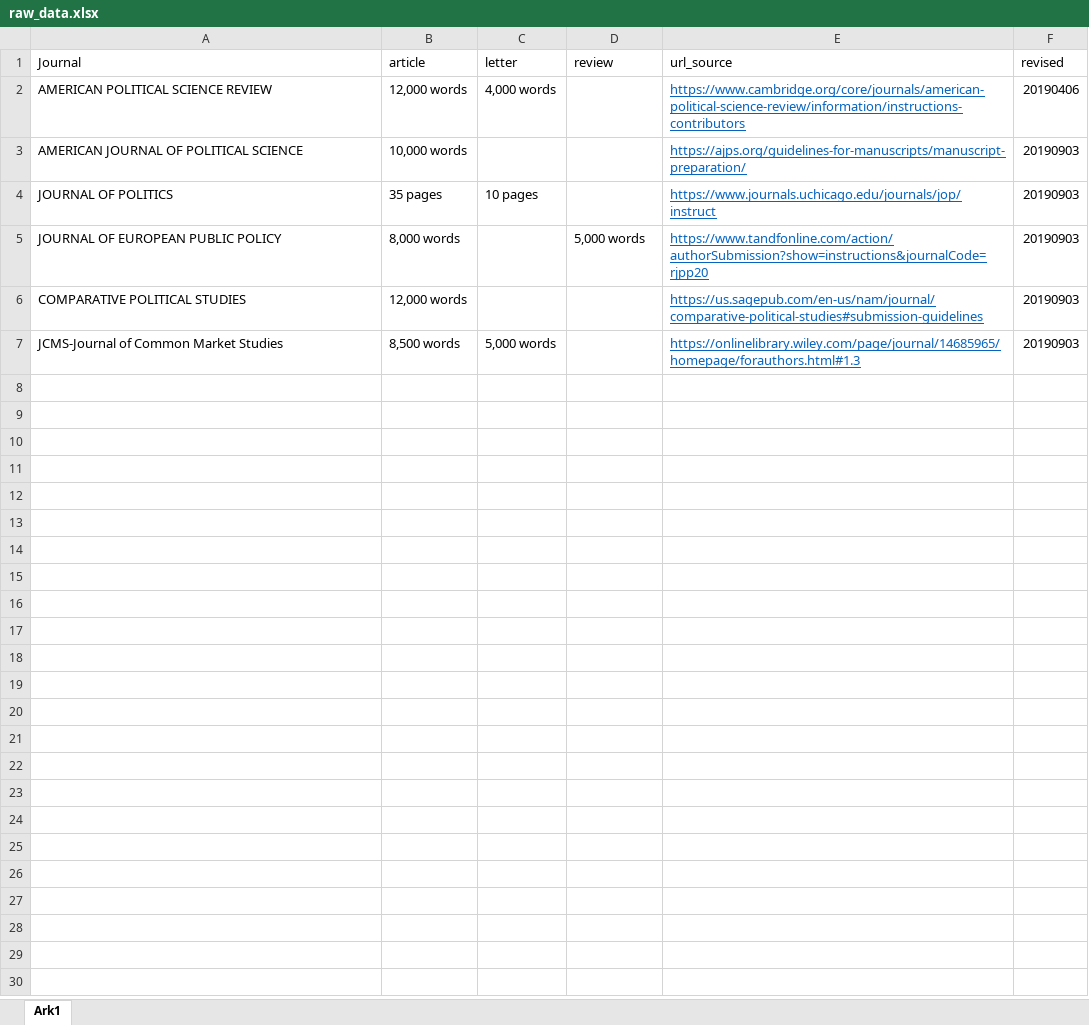
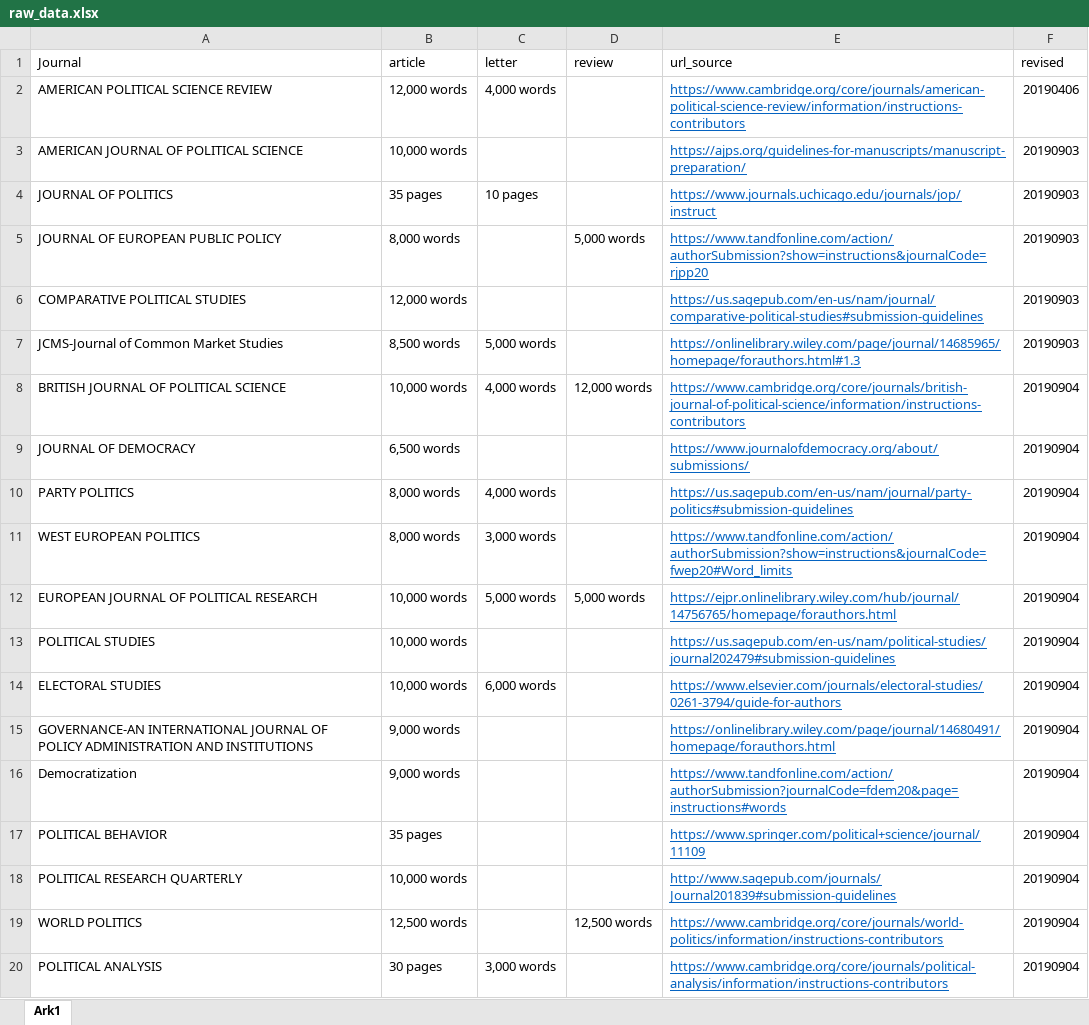
Before and after one commit to erikgahner/poliscijournals, an Excel workbook: raw_data.xlsx, sheet Ark1, drawn as a sheet; values as stored, in another font and other column widths than the file's, no borders; the diff names each change by its address in the sheet, - before the commit and + after, or states it on an @@ line.

Commit message:
add 13 journals

```diff
--- a/raw_data.xlsx (sheet Ark1)
+++ b/raw_data.xlsx (sheet Ark1)
+row 8: BRITISH JOURNAL OF POLITICAL SCIENCE | 10,000 words | 4,000 words | 12,000 words | https://www.cambridge.org/core/journals/british-journal-of-political-science/information/instructions-contributors | 20190904
+row 9: JOURNAL OF DEMOCRACY | 6,500 words |  |  | https://www.journalofdemocracy.org/about/submissions/ | 20190904
+row 10: PARTY POLITICS | 8,000 words | 4,000 words |  | https://us.sagepub.com/en-us/nam/journal/party-politics#submission-guidelines | 20190904
+row 11: WEST EUROPEAN POLITICS | 8,000 words | 3,000 words |  | https://www.tandfonline.com/action/authorSubmission?show=instructions&journalCode=fwep20#Word_limits | 20190904
+row 12: EUROPEAN JOURNAL OF POLITICAL RESEARCH | 10,000 words | 5,000 words | 5,000 words | https://ejpr.onlinelibrary.wiley.com/hub/journal/14756765/homepage/forauthors.html | 20190904
+row 13: POLITICAL STUDIES | 10,000 words |  |  | https://us.sagepub.com/en-us/nam/political-studies/journal202479#submission-guidelines | 20190904
+row 14: ELECTORAL STUDIES | 10,000 words | 6,000 words |  | https://www.elsevier.com/journals/electoral-studies/0261-3794/guide-for-authors | 20190904
+row 15: GOVERNANCE-AN INTERNATIONAL JOURNAL OF POLICY ADMINISTRATION AND INSTITUTIONS | 9,000 words |  |  | https://onlinelibrary.wiley.com/page/journal/14680491/homepage/forauthors.html | 20190904
+row 16: Democratization | 9,000 words |  |  | https://www.tandfonline.com/action/authorSubmission?journalCode=fdem20&page=instructions#words | 20190904
+row 17: POLITICAL BEHAVIOR | 35 pages |  |  | https://www.springer.com/political+science/journal/11109 | 20190904
+row 18: POLITICAL RESEARCH QUARTERLY | 10,000 words |  |  | http://www.sagepub.com/journals/Journal201839#submission-guidelines | 20190904
+row 19: WORLD POLITICS | 12,500 words |  | 12,500 words | https://www.cambridge.org/core/journals/world-politics/information/instructions-contributors | 20190904
+row 20: POLITICAL ANALYSIS | 30 pages | 3,000 words |  | https://www.cambridge.org/core/journals/political-analysis/information/instructions-contributors | 20190904
```
Also changed, not shown: 1 other file.
